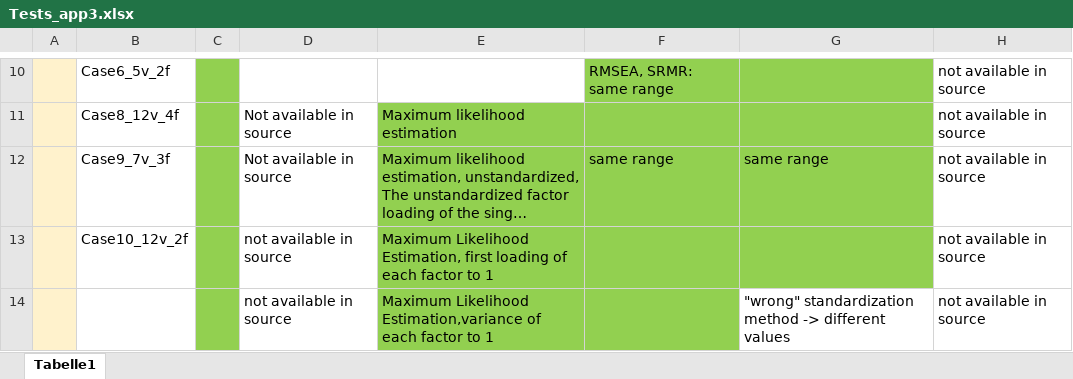
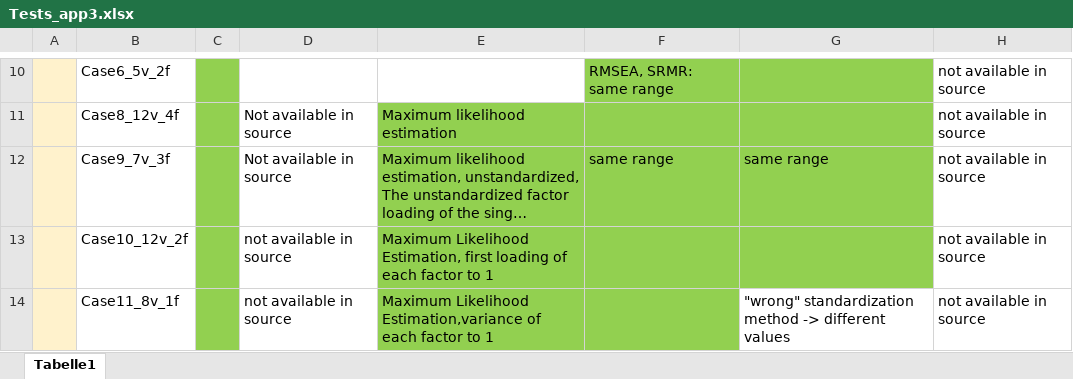
Before and after one commit to Statsomat/Datasets, an Excel workbook: Tests_app3.xlsx, sheet Tabelle1, drawn as a sheet; only a part is shown, gaps mark what is left out; long unchanged cells end in …; values as stored, in another font and other column widths than the file's, no borders; the diff covers the shown part only; the diff names each change by its address in the sheet, - before the commit and + after, or states it on an @@ line.

Commit message:
Add files via upload

```diff
--- a/Tests_app3.xlsx (sheet Tabelle1)
+++ b/Tests_app3.xlsx (sheet Tabelle1)
-B14: (empty)
+B14: Case11_8v_1f
```
Also changed, not shown: 2 added rows elsewhere in this sheet.
